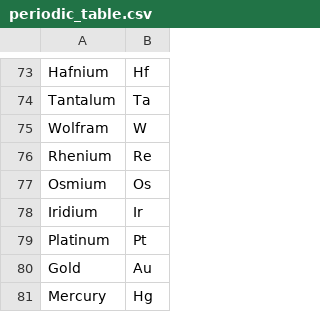
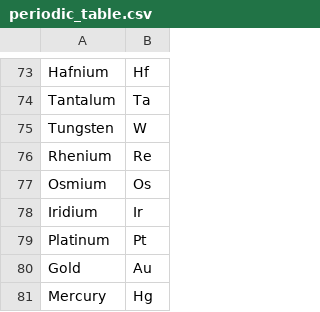
Before and after one commit to PaulBreugnot/TheMaterialParser, a CSV file: app/models/materials/periodic_table.csv, drawn as a sheet; only a part is shown, gaps mark what is left out.

```diff
--- a/app/models/materials/periodic_table.csv
+++ b/app/models/materials/periodic_table.csv
@@ -74,3 +74,3 @@ Hafnium,Hf
 Tantalum,Ta
-Wolfram,W
+Tungsten,W
 Rhenium,Re
```
Also changed, not shown: 19 other files.
